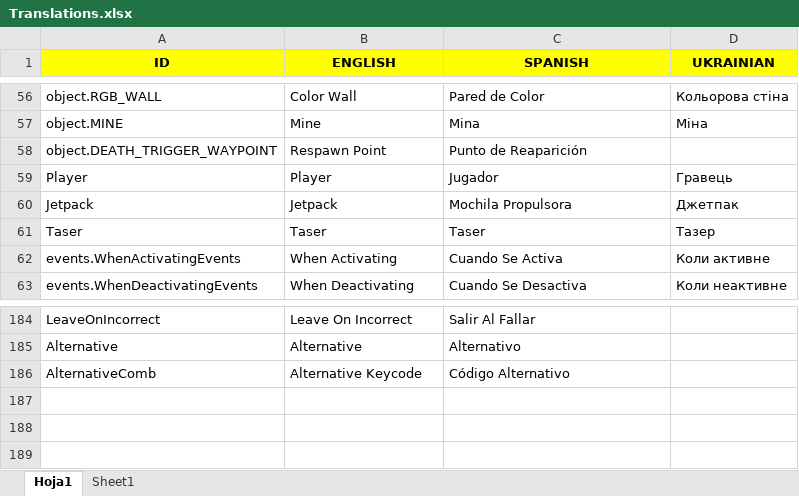
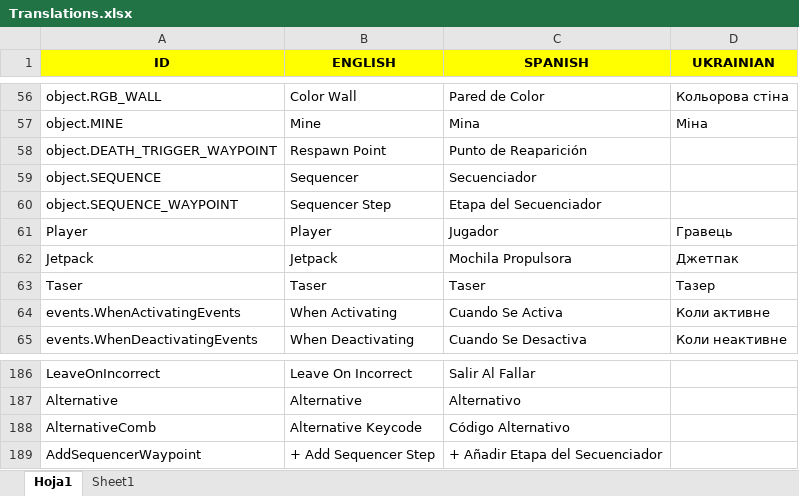
Before and after one commit to Javialonqv/FS_LevelEditor, an Excel workbook: Translations/Translations.xlsx, sheet Hoja1, drawn as a sheet; only a part is shown, gaps mark what is left out; values as stored, in another font and other column widths than the file's, no borders; the diff names each change by its address in the sheet, - before the commit and + after, or states it on an @@ line.

Commit message:
ADDED FIRST WORKING VERSION OF SEQUENCERS.

```diff
--- a/Translations/Translations.xlsx (sheet Hoja1)
+++ b/Translations/Translations.xlsx (sheet Hoja1)
+row 59: object.SEQUENCE | Sequencer | Secuenciador
+row 60: object.SEQUENCE_WAYPOINT | Sequencer Step | Etapa del Secuenciador
+row 189: AddSequencerWaypoint | + Add Sequencer Step | + Añadir Etapa del Secuenciador
```
Also changed, not shown: 10 other files.
